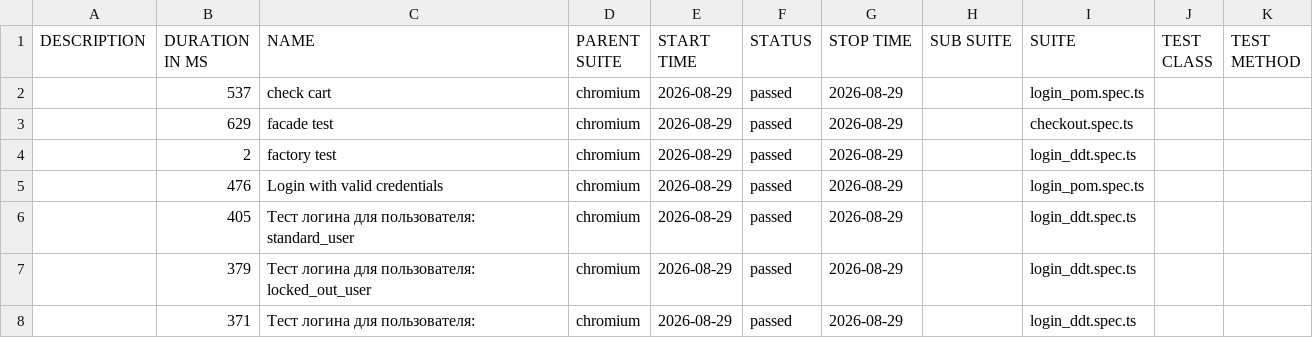
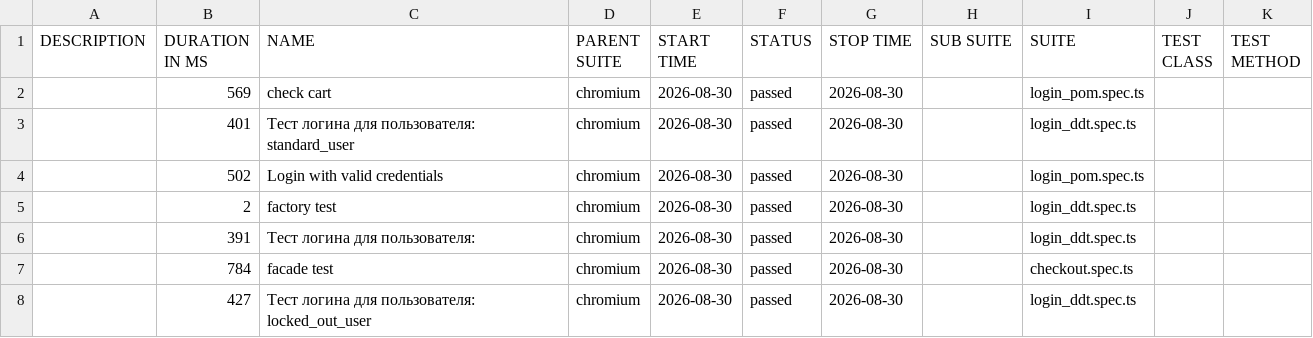
Before and after one commit to McRonnic/playwright-practice, a CSV file: data/suites.csv, drawn as a sheet.

```diff
--- a/data/suites.csv
+++ b/data/suites.csv
@@ -1,8 +1,8 @@
 "DESCRIPTION","DURATION IN MS","NAME","PARENT SUITE","START TIME","STATUS","STOP TIME","SUB SUITE","SUITE","TEST CLASS","TEST METHOD"
-"","537","check cart","chromium","2026-08-29","passed","2026-08-29","","login_pom.spec.ts","",""
-"","629","facade test","chromium","2026-08-29","passed","2026-08-29","","checkout.spec.ts","",""
-"","2","factory test","chromium","2026-08-29","passed","2026-08-29","","login_ddt.spec.ts","",""
-"","476","Login with valid credentials","chromium","2026-08-29","passed","2026-08-29","","login_pom.spec.ts","",""
-"","405","Тест логина для пользователя: standard_user","chromium","2026-08-29","passed","2026-08-29","","login_ddt.spec.ts","",""
-"","379","Тест логина для пользователя: locked_out_user","chromium","2026-08-29","passed","2026-08-29","","login_ddt.spec.ts","",""
-"","371","Тест логина для пользователя:","chromium","2026-08-29","passed","2026-08-29","","login_ddt.spec.ts","",""
+"","569","check cart","chromium","2026-08-30","passed","2026-08-30","","login_pom.spec.ts","",""
+"","401","Тест логина для пользователя: standard_user","chromium","2026-08-30","passed","2026-08-30","","login_ddt.spec.ts","",""
+"","502","Login with valid credentials","chromium","2026-08-30","passed","2026-08-30","","login_pom.spec.ts","",""
+"","2","factory test","chromium","2026-08-30","passed","2026-08-30","","login_ddt.spec.ts","",""
+"","391","Тест логина для пользователя:","chromium","2026-08-30","passed","2026-08-30","","login_ddt.spec.ts","",""
+"","784","facade test","chromium","2026-08-30","passed","2026-08-30","","checkout.spec.ts","",""
+"","427","Тест логина для пользователя: locked_out_user","chromium","2026-08-30","passed","2026-08-30","","login_ddt.spec.ts","",""
```
Also changed, not shown: 46 other files.
